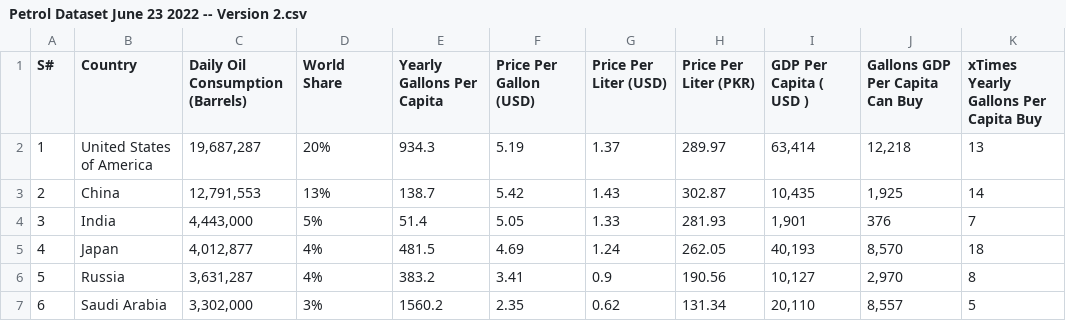
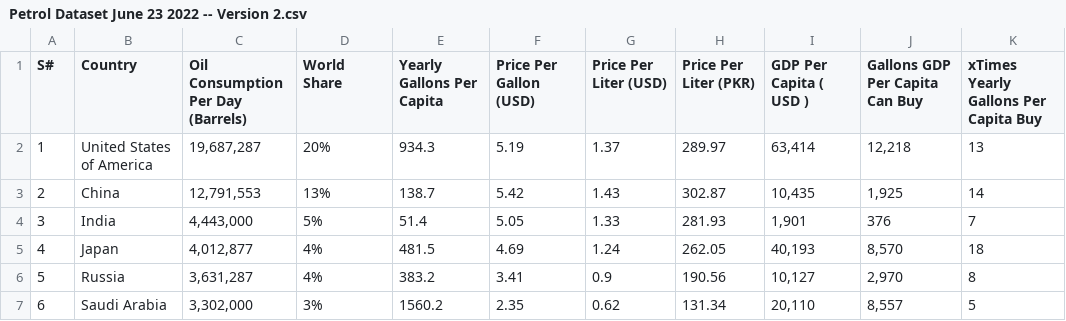
Before and after one commit to JayceJeff/3179A2, a CSV file: 3179A2/data/Petrol Dataset June 23 2022 -- Version 2.csv, drawn as a sheet; only a part is shown.

Commit message:
update oil consumption title

```diff
--- a/3179A2/data/Petrol Dataset June 23 2022 -- Version 2.csv
+++ b/3179A2/data/Petrol Dataset June 23 2022 -- Version 2.csv
@@ -1,2 +1,2 @@
-S#,Country,Daily Oil Consumption (Barrels),World Share,Yearly Gallons Per Capita,Price Per Gallon (USD),Price Per Liter (USD),Price Per Liter (PKR),GDP Per Capita ( USD ),Gallons GDP Per Capita Can Buy,xTimes Yearly Gallons Per Capita Buy
+S#,Country,Oil Consumption Per Day (Barrels),World Share,Yearly Gallons Per Capita,Price Per Gallon (USD),Price Per Liter (USD),Price Per Liter (PKR),GDP Per Capita ( USD ),Gallons GDP Per Capita Can Buy,xTimes Yearly Gallons Per Capita Buy
 1,United States of America,"19,687,287",20%,934.3,5.19,1.37,289.97,"63,414","12,218",13
```
